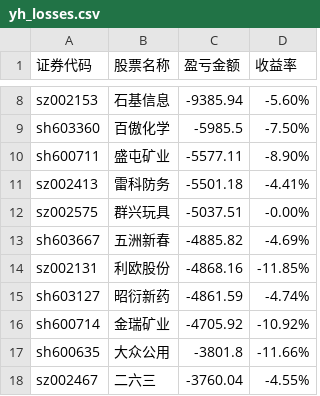
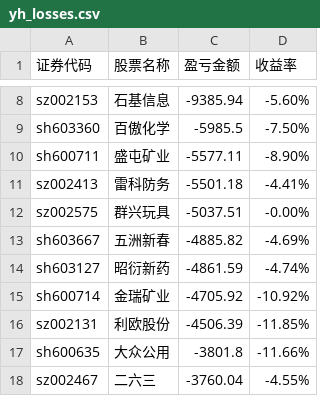
Before and after one commit to gniqizeuy/gniqizeuy.github.io, a CSV file: assets/data/yh_losses.csv, drawn as a sheet; only a part is shown, gaps mark what is left out; removed rows and columns are numbered as before the commit, all else as after; the diff names each change by its address in the sheet, - before the commit and + after, or states it on an @@ line.

```diff
--- a/assets/data/yh_losses.csv
+++ b/assets/data/yh_losses.csv
-row 14: sz002131 | 利欧股份 | -4868.16 | -11.85%
+row 16: sz002131 | 利欧股份 | -4506.39 | -11.85%
```
Also changed, not shown: 1 other file.
